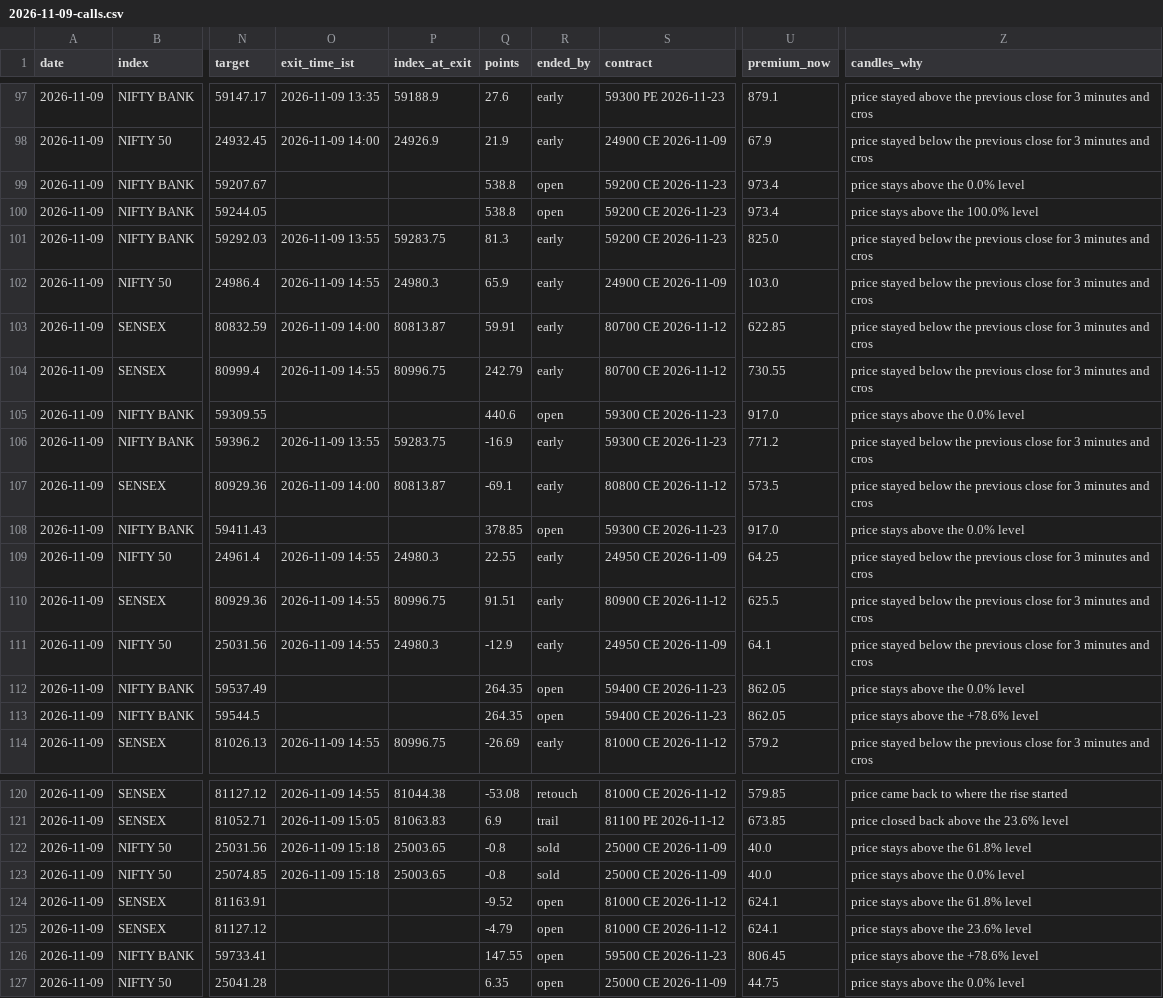
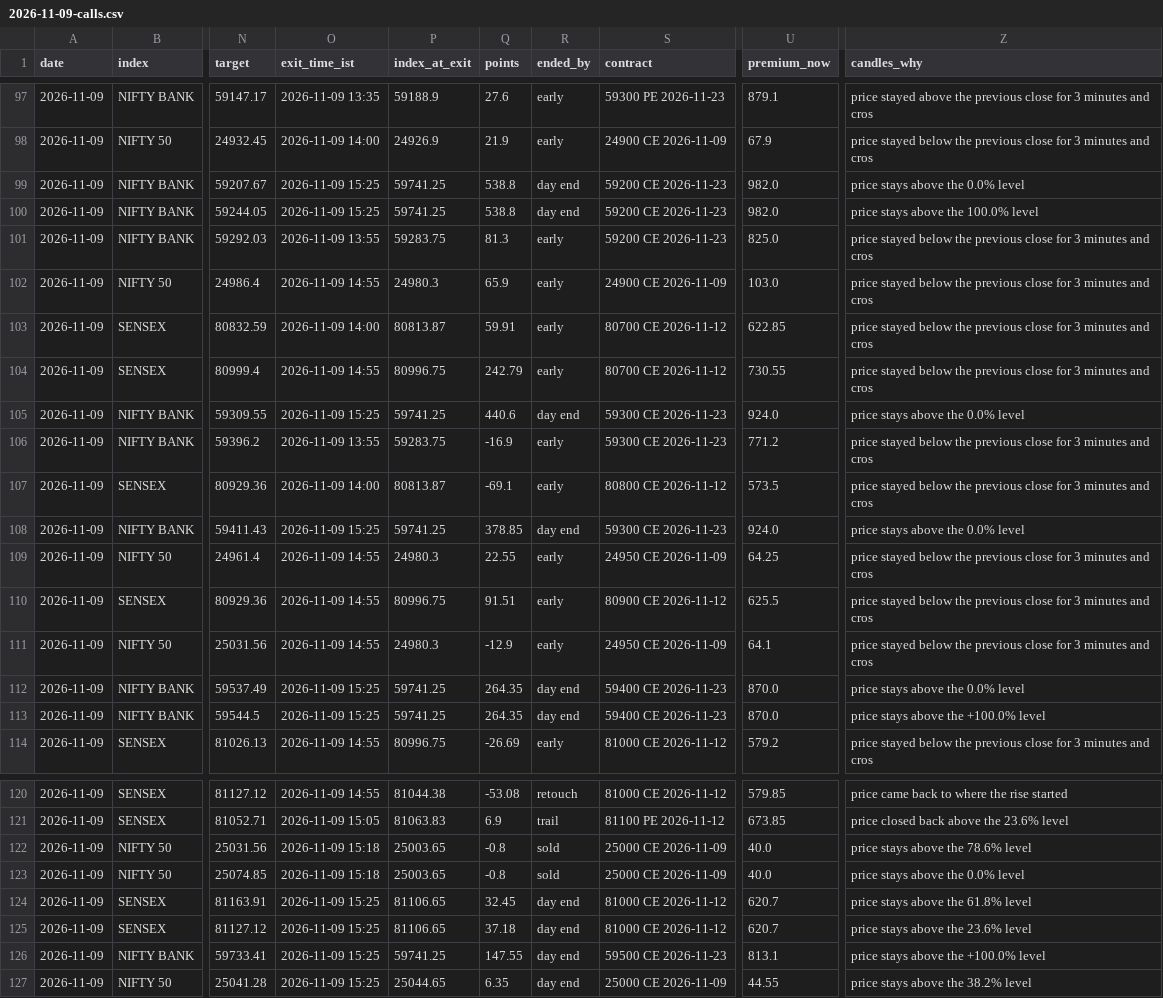
Before and after one commit to AAB-sys/My-Trade, a CSV file: sessions/2026-11-09-calls.csv, drawn as a sheet; only a part is shown, gaps mark what is left out; the diff names each change by its address in the sheet, - before the commit and + after, or states it on an @@ line.

Commit message:
Session 2026-11-09-calls

```diff
--- a/sessions/2026-11-09-calls.csv
+++ b/sessions/2026-11-09-calls.csv
-O99:O100 (exit_time_ist): (empty)
+O99:O100 (exit_time_ist): 2026-11-09 15:25
-P99:P100 (index_at_exit): (empty)
+P99:P100 (index_at_exit): 59741.25
-R99:R100 (ended_by): open
+R99:R100 (ended_by): day end
-U99:U100 (premium_now): 973.4
+U99:U100 (premium_now): 982.0
-O105 (exit_time_ist): (empty)
+O105 (exit_time_ist): 2026-11-09 15:25
-P105 (index_at_exit): (empty)
+P105 (index_at_exit): 59741.25
-R105 (ended_by): open
+R105 (ended_by): day end
-U105 (premium_now): 917.0
+U105 (premium_now): 924.0
-O108 (exit_time_ist): (empty)
+O108 (exit_time_ist): 2026-11-09 15:25
-P108 (index_at_exit): (empty)
+P108 (index_at_exit): 59741.25
-R108 (ended_by): open
+R108 (ended_by): day end
-U108 (premium_now): 917.0
+U108 (premium_now): 924.0
-O112:O113 (exit_time_ist): (empty)
+O112:O113 (exit_time_ist): 2026-11-09 15:25
-P112:P113 (index_at_exit): (empty)
+P112:P113 (index_at_exit): 59741.25
-R112:R113 (ended_by): open
+R112:R113 (ended_by): day end
-U112:U113 (premium_now): 862.05
+U112:U113 (premium_now): 870.0
-Z113 (candles_why): price stays above the +78.6% level
+Z113 (candles_why): price stays above the +100.0% level
-Z122 (candles_why): price stays above the 61.8% level
+Z122 (candles_why): price stays above the 78.6% level
-O124:O127 (exit_time_ist): (empty)
+O124:O127 (exit_time_ist): 2026-11-09 15:25
-P124:P125 (index_at_exit): (empty)
+P124:P125 (index_at_exit): 81106.65
-Q124 (points): -9.52
+Q124 (points): 32.45
-R124:R127 (ended_by): open
+R124:R127 (ended_by): day end
-U124:U125 (premium_now): 624.1
+U124:U125 (premium_now): 620.7
-Q125 (points): -4.79
+Q125 (points): 37.18
-P126 (index_at_exit): (empty)
+P126 (index_at_exit): 59741.25
-U126 (premium_now): 806.45
+U126 (premium_now): 813.1
-Z126 (candles_why): price stays above the +78.6% level
+Z126 (candles_why): price stays above the +100.0% level
-P127 (index_at_exit): (empty)
+P127 (index_at_exit): 25044.65
-U127 (premium_now): 44.75
+U127 (premium_now): 44.55
-Z127 (candles_why): price stays above the 0.0% level
+Z127 (candles_why): price stays above the 38.2% level
```
